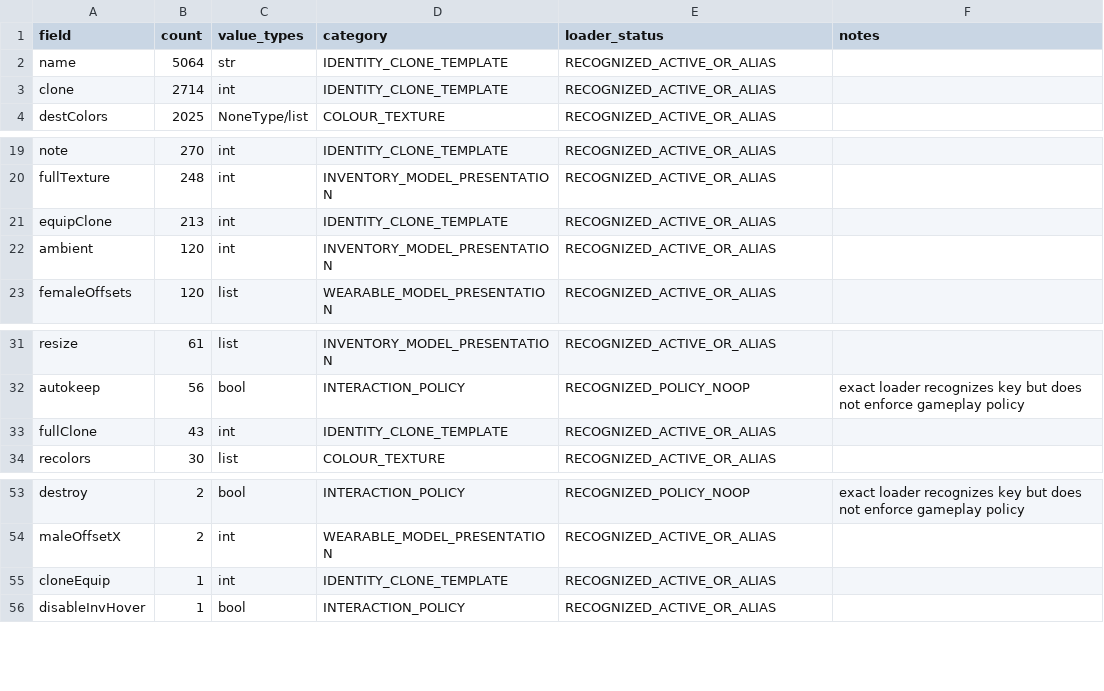
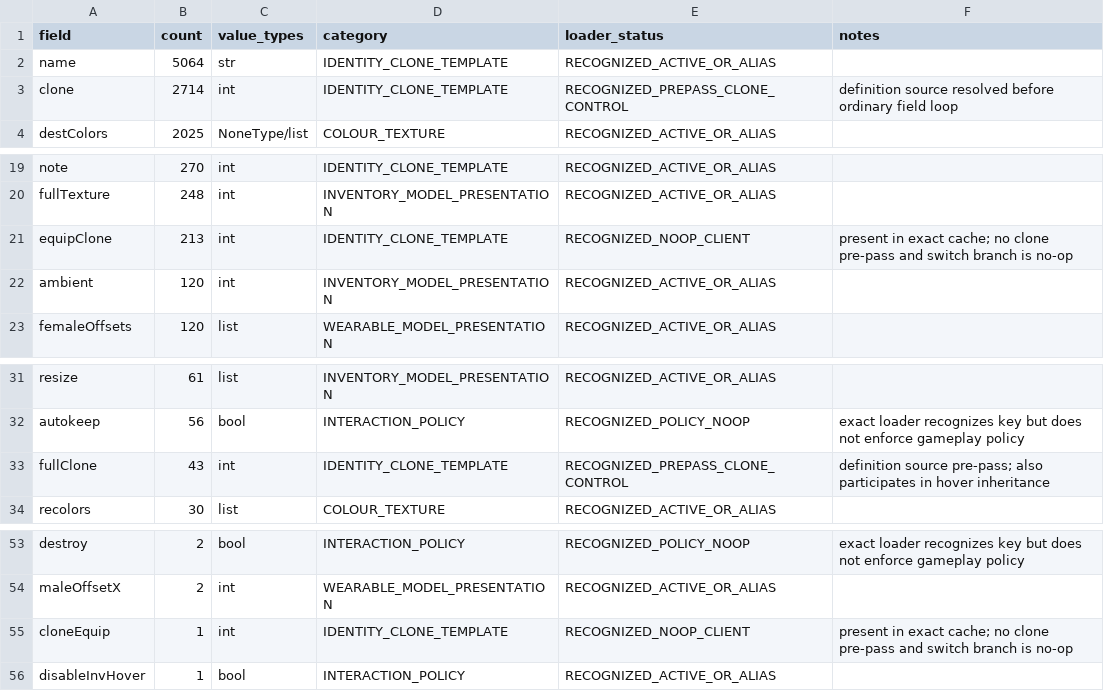
Before and after one commit to Trexzo/SpawnPK-RE, a TSV file: server/research/client_v308_coverage/definition_fields/item_definition_fields.tsv, drawn as a sheet; only a part is shown, gaps mark what is left out.

Commit message:
research: correct clone and param item field statuses

```diff
--- a/server/research/client_v308_coverage/definition_fields/item_definition_fields.tsv
+++ b/server/research/client_v308_coverage/definition_fields/item_definition_fields.tsv
@@ -2,3 +2,3 @@ field	count	value_types	category	loader_status	notes
 name	5064	str	IDENTITY_CLONE_TEMPLATE	RECOGNIZED_ACTIVE_OR_ALIAS	
-clone	2714	int	IDENTITY_CLONE_TEMPLATE	RECOGNIZED_ACTIVE_OR_ALIAS	
+clone	2714	int	IDENTITY_CLONE_TEMPLATE	RECOGNIZED_PREPASS_CLONE_CONTROL	definition source resolved before ordinary field loop
 destColors	2025	NoneType/list	COLOUR_TEXTURE	RECOGNIZED_ACTIVE_OR_ALIAS	
@@ -20,3 +20,3 @@ note	270	int	IDENTITY_CLONE_TEMPLATE	RECOGNIZED_ACTIVE_OR_ALIAS
 fullTexture	248	int	INVENTORY_MODEL_PRESENTATION	RECOGNIZED_ACTIVE_OR_ALIAS	
-equipClone	213	int	IDENTITY_CLONE_TEMPLATE	RECOGNIZED_ACTIVE_OR_ALIAS	
+equipClone	213	int	IDENTITY_CLONE_TEMPLATE	RECOGNIZED_NOOP_CLIENT	present in exact cache; no clone pre-pass and switch branch is no-op
 ambient	120	int	INVENTORY_MODEL_PRESENTATION	RECOGNIZED_ACTIVE_OR_ALIAS	
@@ -32,3 +32,3 @@ resize	61	list	INVENTORY_MODEL_PRESENTATION	RECOGNIZED_ACTIVE_OR_ALIAS
 autokeep	56	bool	INTERACTION_POLICY	RECOGNIZED_POLICY_NOOP	exact loader recognizes key but does not enforce gameplay policy
-fullClone	43	int	IDENTITY_CLONE_TEMPLATE	RECOGNIZED_ACTIVE_OR_ALIAS	
+fullClone	43	int	IDENTITY_CLONE_TEMPLATE	RECOGNIZED_PREPASS_CLONE_CONTROL	definition source pre-pass; also participates in hover inheritance
 recolors	30	list	COLOUR_TEXTURE	RECOGNIZED_ACTIVE_OR_ALIAS	
@@ -54,3 +54,3 @@ destroy	2	bool	INTERACTION_POLICY	RECOGNIZED_POLICY_NOOP	exact loader recognizes
 maleOffsetX	2	int	WEARABLE_MODEL_PRESENTATION	RECOGNIZED_ACTIVE_OR_ALIAS	
-cloneEquip	1	int	IDENTITY_CLONE_TEMPLATE	RECOGNIZED_ACTIVE_OR_ALIAS	
+cloneEquip	1	int	IDENTITY_CLONE_TEMPLATE	RECOGNIZED_NOOP_CLIENT	present in exact cache; no clone pre-pass and switch branch is no-op
 disableInvHover	1	bool	INTERACTION_POLICY	RECOGNIZED_ACTIVE_OR_ALIAS	
```
